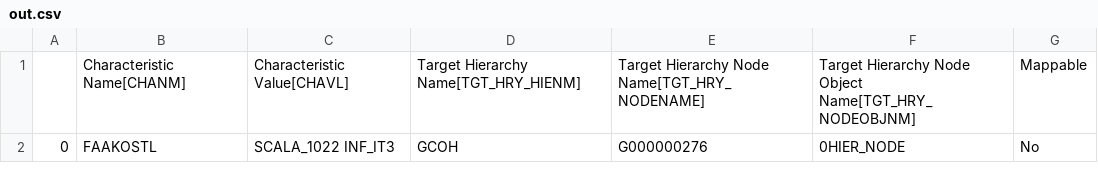
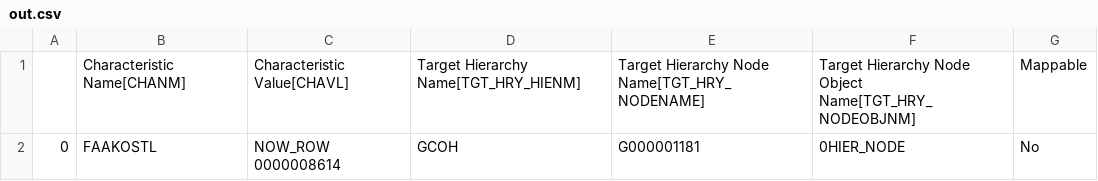
Before and after one commit to violencepierre/GCOH-Tickets-for-Processing, a CSV file: Inputs/out.csv, drawn as a sheet.

Commit message:
Update out.csv

```diff
--- a/Inputs/out.csv
+++ b/Inputs/out.csv
@@ -1,2 +1,2 @@
 ,Characteristic Name[CHANM],Characteristic Value[CHAVL],Target Hierarchy Name[TGT_HRY_HIENM],Target Hierarchy Node Name[TGT_HRY_NODENAME],Target Hierarchy Node Object Name[TGT_HRY_NODEOBJNM],Mappable
-0,FAAKOSTL,SCALA_1022 INF_IT3,GCOH,G000000276,0HIER_NODE,No
+0,FAAKOSTL,NOW_ROW    0000008614,GCOH,G000001181,0HIER_NODE,No
```
